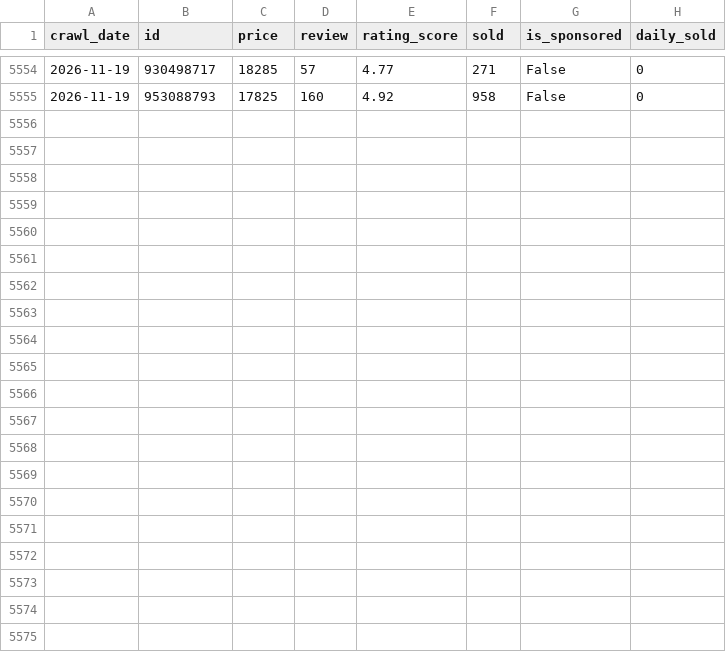
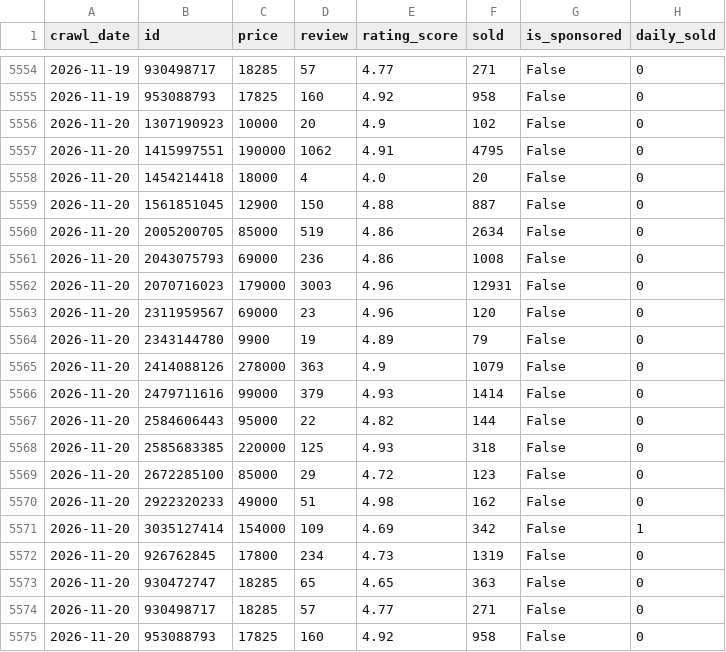
Before and after one commit to TranHung-cloud/bi_crawl, a CSV file: data/daily_product_info.csv, drawn as a sheet; only a part is shown, gaps mark what is left out; the diff names each change by its address in the sheet, - before the commit and + after, or states it on an @@ line.

```diff
--- a/data/daily_product_info.csv
+++ b/data/daily_product_info.csv
+row 5556: 2026-11-20 | 1307190923 | 10000 | 20 | 4.9 | 102 | False | 0
+row 5557: 2026-11-20 | 1415997551 | 190000 | 1062 | 4.91 | 4795 | False | 0
+row 5558: 2026-11-20 | 1454214418 | 18000 | 4 | 4.0 | 20 | False | 0
+row 5559: 2026-11-20 | 1561851045 | 12900 | 150 | 4.88 | 887 | False | 0
+row 5560: 2026-11-20 | 2005200705 | 85000 | 519 | 4.86 | 2634 | False | 0
+row 5561: 2026-11-20 | 2043075793 | 69000 | 236 | 4.86 | 1008 | False | 0
+row 5562: 2026-11-20 | 2070716023 | 179000 | 3003 | 4.96 | 12931 | False | 0
+row 5563: 2026-11-20 | 2311959567 | 69000 | 23 | 4.96 | 120 | False | 0
+row 5564: 2026-11-20 | 2343144780 | 9900 | 19 | 4.89 | 79 | False | 0
+row 5565: 2026-11-20 | 2414088126 | 278000 | 363 | 4.9 | 1079 | False | 0
+row 5566: 2026-11-20 | 2479711616 | 99000 | 379 | 4.93 | 1414 | False | 0
+row 5567: 2026-11-20 | 2584606443 | 95000 | 22 | 4.82 | 144 | False | 0
+row 5568: 2026-11-20 | 2585683385 | 220000 | 125 | 4.93 | 318 | False | 0
+row 5569: 2026-11-20 | 2672285100 | 85000 | 29 | 4.72 | 123 | False | 0
+row 5570: 2026-11-20 | 2922320233 | 49000 | 51 | 4.98 | 162 | False | 0
+row 5571: 2026-11-20 | 3035127414 | 154000 | 109 | 4.69 | 342 | False | 1
+row 5572: 2026-11-20 | 926762845 | 17800 | 234 | 4.73 | 1319 | False | 0
+row 5573: 2026-11-20 | 930472747 | 18285 | 65 | 4.65 | 363 | False | 0
+row 5574: 2026-11-20 | 930498717 | 18285 | 57 | 4.77 | 271 | False | 0
+row 5575: 2026-11-20 | 953088793 | 17825 | 160 | 4.92 | 958 | False | 0
```
